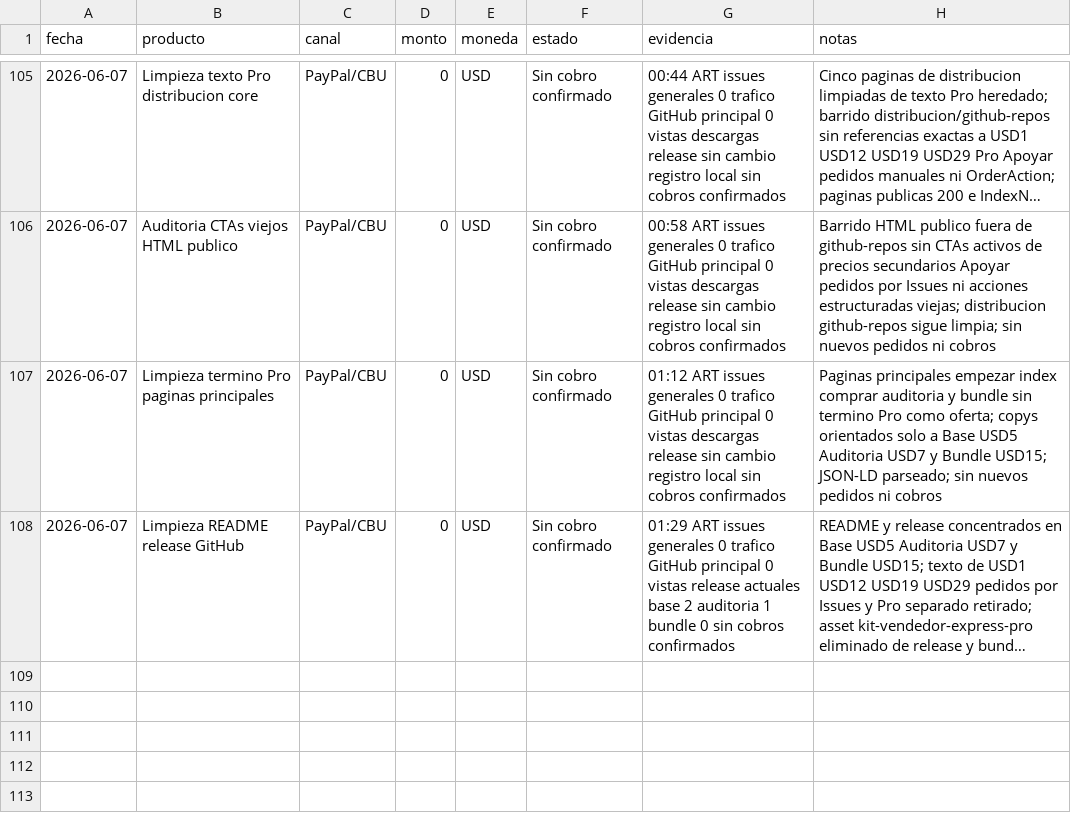
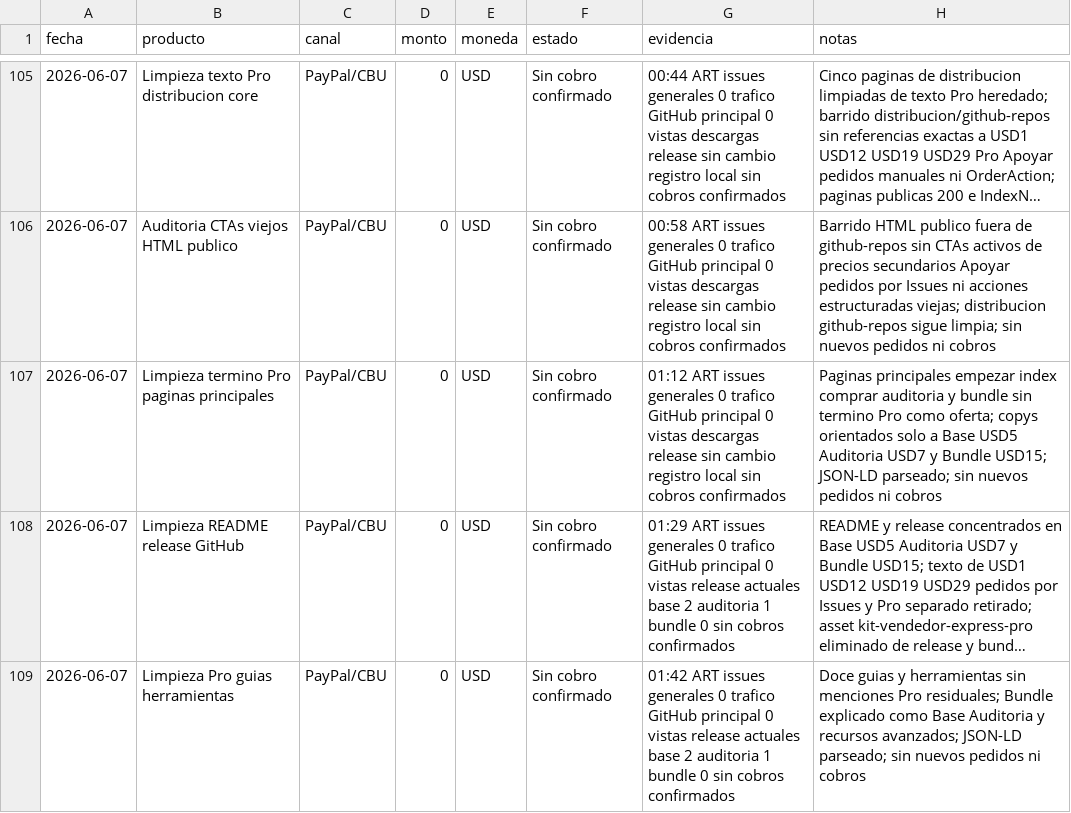
Before and after one commit to bozicovichsantiago20-oss/kit-vendedor-express, a CSV file: operacion/registro-cobros.csv, drawn as a sheet; only a part is shown, gaps mark what is left out; long unchanged cells end in …; the diff names each change by its address in the sheet, - before the commit and + after, or states it on an @@ line.

Commit message:
Remove residual Pro wording from guides

```diff
--- a/operacion/registro-cobros.csv
+++ b/operacion/registro-cobros.csv
+row 109: 2026-06-07 | Limpieza Pro guias herramientas | PayPal/CBU | 0 | USD | Sin cobro confirmado | 01:42 ART issues generales 0 trafico GitHub principal 0 vistas release actuales base 2 auditoria 1 bundle 0 sin cobros confirmados | Doce guias y herramientas sin menciones Pro residuales; Bundle explicado como Base Auditoria y recursos avanzados; JSON-LD parseado; sin nuevos pedidos ni cobros
```
Also changed, not shown: 13 other files.
